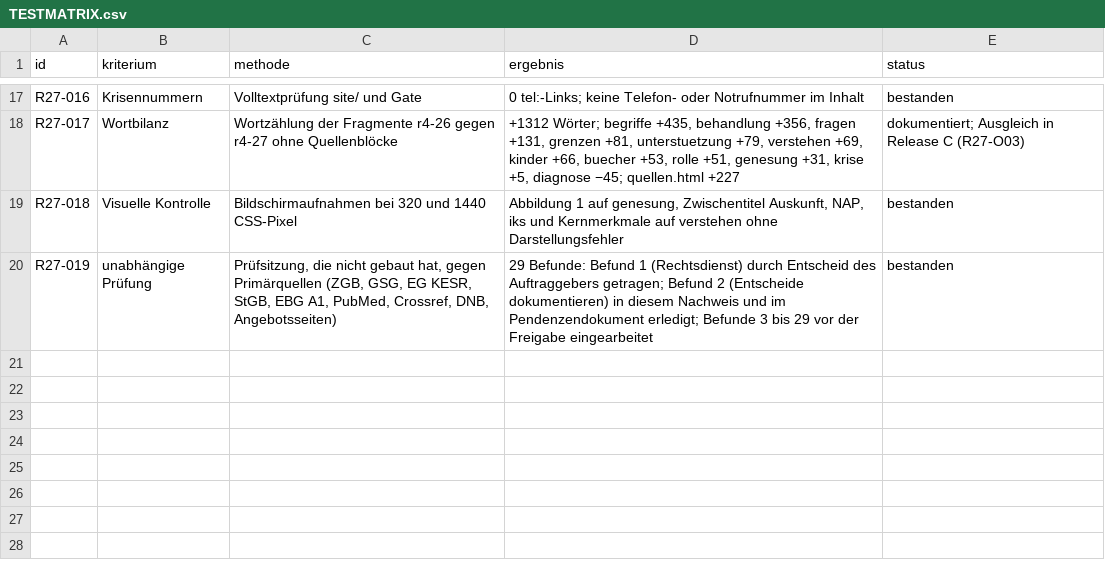
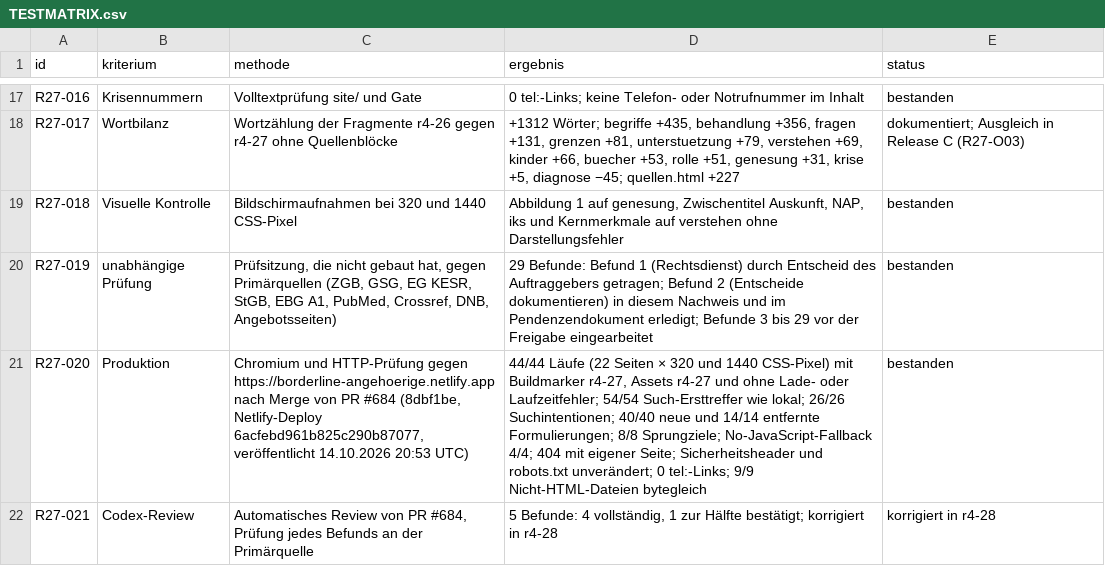
Before and after one commit to christaegger-dot/borderline-angehoerige, a CSV file: audit-results/2026-10-14-delta-release-b-r4-27/TESTMATRIX.csv, drawn as a sheet; only a part is shown, gaps mark what is left out; the diff names each change by its address in the sheet, - before the commit and + after, or states it on an @@ line.

```diff
--- a/audit-results/2026-10-14-delta-release-b-r4-27/TESTMATRIX.csv
+++ b/audit-results/2026-10-14-delta-release-b-r4-27/TESTMATRIX.csv
+row 21: R27-020 | Produktion | Chromium und HTTP-Prüfung gegen https://borderline-angehoerige.netlify.app nach Merge von PR #684 (8dbf1be, Netlify-Deploy 6acfebd961b825c290b87077, veröffentlicht 14.10.2026 20:53 UTC) | 44/44 Läufe (22 Seiten × 320 und 1440 CSS-Pixel) mit Buildmarker r4-27, Assets r4-27 und ohne Lade- oder Laufzeitfehler; 54/54 Such-Ersttreffer wie lokal; 26/26 Suchintentionen; 40/40 neue und 14/14 entfernte Formulierungen; 8/8 Sprungziele; No-JavaScript-Fallback 4/4; 404 mit eigener Seite; Sicherheitsheader und robots.txt unverändert; 0 tel:-Links; 9/9 Nicht-HTML-Dateien bytegleich | bestanden
+row 22: R27-021 | Codex-Review | Automatisches Review von PR #684, Prüfung jedes Befunds an der Primärquelle | 5 Befunde: 4 vollständig, 1 zur Hälfte bestätigt; korrigiert in r4-28 | korrigiert in r4-28
```
Also changed, not shown: audit-results/2026-10-14-delta-release-b-r4-27/BEFUNDE.csv, audit-results/2026-10-14-inhalt-w1-r4-24/BEFUNDE.csv, 11 other files.
